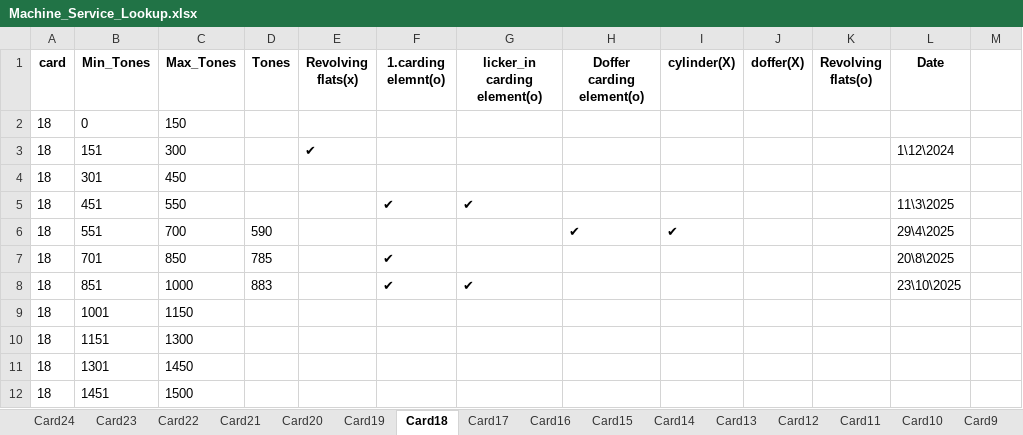
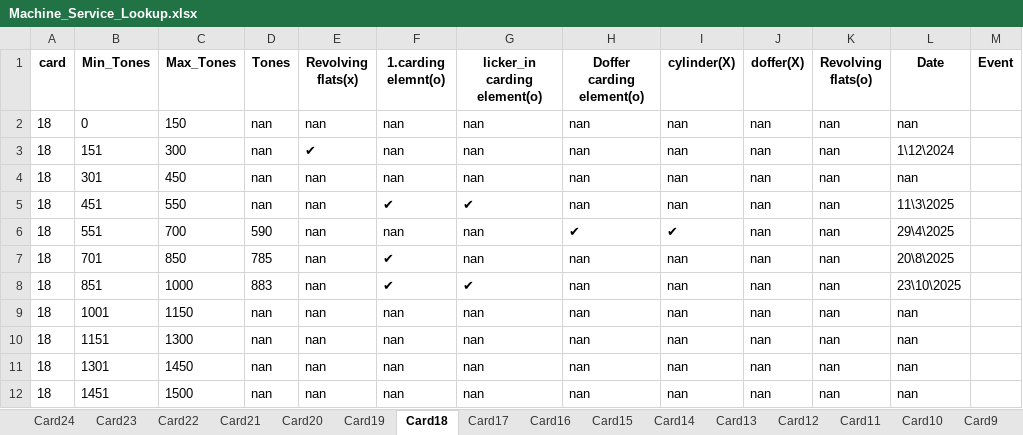
Before and after one commit to mahmedabdallh123/input-data, an Excel workbook: Machine_Service_Lookup.xlsx, sheet Card18, drawn as a sheet; values as stored, in another font and other column widths than the file's, no borders; the diff names each change by its address in the sheet, - before the commit and + after, or states it on an @@ line.

Commit message:
Add new column 'Event' to Card18 by admin

```diff
--- a/Machine_Service_Lookup.xlsx (sheet Card18)
+++ b/Machine_Service_Lookup.xlsx (sheet Card18)
-M1: (empty)
+M1: Event
-D2:D5 (Tones): (empty)
+D2:D5 (Tones): nan
-E2 (Revolving flats(x)): (empty)
+E2 (Revolving flats(x)): nan
-F2:F4 (1.carding elemnt(o)): (empty)
+F2:F4 (1.carding elemnt(o)): nan
-G2:G4 (licker_in carding element(o)): (empty)
+G2:G4 (licker_in carding element(o)): nan
-H2:H5 (Doffer carding element(o)): (empty)
+H2:H5 (Doffer carding element(o)): nan
-I2:I5 (cylinder(X)): (empty)
+I2:I5 (cylinder(X)): nan
-J2:J12 (doffer(X)): (empty)
+J2:J12 (doffer(X)): nan
-K2:K12 (Revolving flats(o)): (empty)
+K2:K12 (Revolving flats(o)): nan
-L2 (Date): (empty)
+L2 (Date): nan
-E4:E12 (Revolving flats(x)): (empty)
+E4:E12 (Revolving flats(x)): nan
-L4 (Date): (empty)
+L4 (Date): nan
-F6 (1.carding elemnt(o)): (empty)
+F6 (1.carding elemnt(o)): nan
-G6:G7 (licker_in carding element(o)): (empty)
+G6:G7 (licker_in carding element(o)): nan
-H7:H12 (Doffer carding element(o)): (empty)
+H7:H12 (Doffer carding element(o)): nan
-I7:I12 (cylinder(X)): (empty)
+I7:I12 (cylinder(X)): nan
-D9:D12 (Tones): (empty)
+D9:D12 (Tones): nan
-F9:F12 (1.carding elemnt(o)): (empty)
+F9:F12 (1.carding elemnt(o)): nan
-G9:G12 (licker_in carding element(o)): (empty)
+G9:G12 (licker_in carding element(o)): nan
-L9:L12 (Date): (empty)
+L9:L12 (Date): nan
```
Also changed, not shown: sheet Card24.
